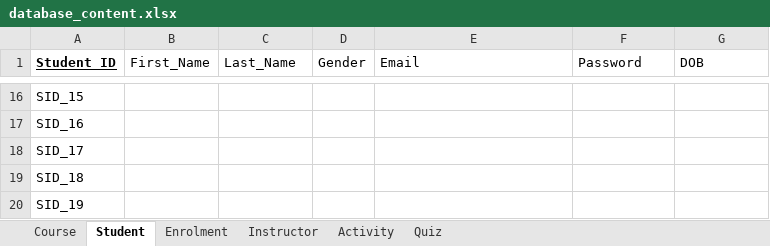
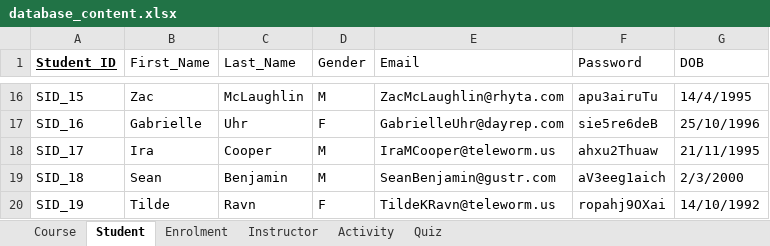
Before and after one commit to mmmarkyb/int-elligence, an Excel workbook: content/database_content.xlsx, sheet Student, drawn as a sheet; only a part is shown, gaps mark what is left out; values as stored, in another font and other column widths than the file's, no borders; the diff covers the shown part only; the diff names each change by its address in the sheet, - before the commit and + after, or states it on an @@ line.

```diff
--- a/content/database_content.xlsx (sheet Student)
+++ b/content/database_content.xlsx (sheet Student)
-B16 (First_Name): (empty)
+B16 (First_Name): Zac
-C16 (Last_Name): (empty)
+C16 (Last_Name): McLaughlin
-D16 (Gender): (empty)
+D16 (Gender): M
-E16 (Email): (empty)
+E16 (Email): ZacMcLaughlin@rhyta.com
-F16 (Password): (empty)
+F16 (Password): apu3airuTu
-G16 (DOB): (empty)
+G16 (DOB): 14/4/1995
-B17 (First_Name): (empty)
+B17 (First_Name): Gabrielle
-C17 (Last_Name): (empty)
+C17 (Last_Name): Uhr
-D17 (Gender): (empty)
+D17 (Gender): F
-E17 (Email): (empty)
+E17 (Email): GabrielleUhr@dayrep.com
-F17 (Password): (empty)
+F17 (Password): sie5re6deB
-G17 (DOB): (empty)
+G17 (DOB): 25/10/1996
-B18 (First_Name): (empty)
+B18 (First_Name): Ira
-C18 (Last_Name): (empty)
+C18 (Last_Name): Cooper
-D18:D19 (Gender): (empty)
+D18:D19 (Gender): M
-E18 (Email): (empty)
+E18 (Email): IraMCooper@teleworm.us
-F18 (Password): (empty)
+F18 (Password): ahxu2Thuaw
-G18 (DOB): (empty)
+G18 (DOB): 21/11/1995
-B19 (First_Name): (empty)
+B19 (First_Name): Sean
-C19 (Last_Name): (empty)
+C19 (Last_Name): Benjamin
-E19 (Email): (empty)
+E19 (Email): SeanBenjamin@gustr.com
-F19 (Password): (empty)
+F19 (Password): aV3eeg1aich
-G19 (DOB): (empty)
+G19 (DOB): 2/3/2000
-B20 (First_Name): (empty)
+B20 (First_Name): Tilde
-C20 (Last_Name): (empty)
+C20 (Last_Name): Ravn
-D20 (Gender): (empty)
+D20 (Gender): F
-E20 (Email): (empty)
+E20 (Email): TildeKRavn@teleworm.us
-F20 (Password): (empty)
+F20 (Password): ropahj9OXai
-G20 (DOB): (empty)
+G20 (DOB): 14/10/1992
```
Also changed, not shown: 67 edited cells elsewhere in this sheet.
